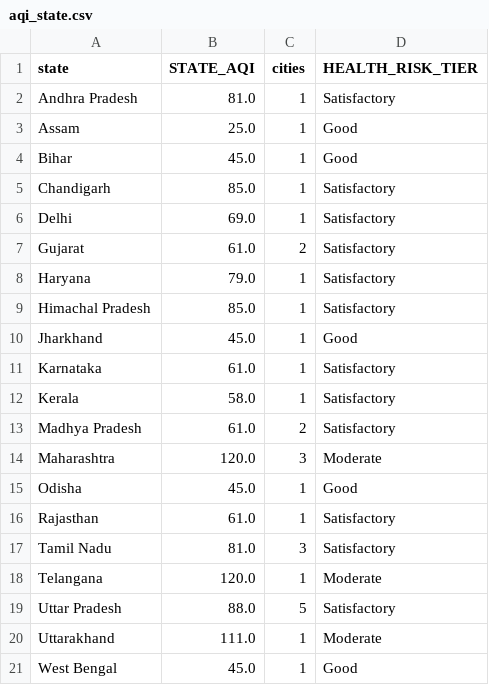
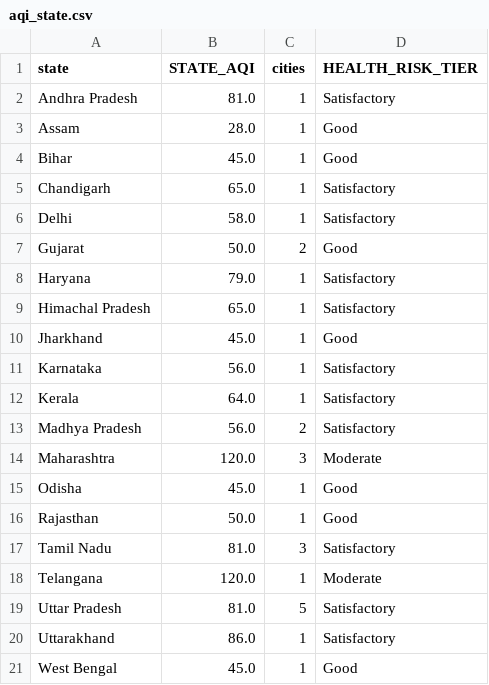
Before and after one commit to Sxdarksoul/AQI-pipeline, a CSV file: aqi_state.csv, drawn as a sheet.

```diff
--- a/aqi_state.csv
+++ b/aqi_state.csv
@@ -2,20 +2,20 @@ state,STATE_AQI,cities,HEALTH_RISK_TIER
 Andhra Pradesh,81.0,1,Satisfactory
-Assam,25.0,1,Good
+Assam,28.0,1,Good
 Bihar,45.0,1,Good
-Chandigarh,85.0,1,Satisfactory
-Delhi,69.0,1,Satisfactory
-Gujarat,61.0,2,Satisfactory
+Chandigarh,65.0,1,Satisfactory
+Delhi,58.0,1,Satisfactory
+Gujarat,50.0,2,Good
 Haryana,79.0,1,Satisfactory
-Himachal Pradesh,85.0,1,Satisfactory
+Himachal Pradesh,65.0,1,Satisfactory
 Jharkhand,45.0,1,Good
-Karnataka,61.0,1,Satisfactory
-Kerala,58.0,1,Satisfactory
-Madhya Pradesh,61.0,2,Satisfactory
+Karnataka,56.0,1,Satisfactory
+Kerala,64.0,1,Satisfactory
+Madhya Pradesh,56.0,2,Satisfactory
 Maharashtra,120.0,3,Moderate
 Odisha,45.0,1,Good
-Rajasthan,61.0,1,Satisfactory
+Rajasthan,50.0,1,Good
 Tamil Nadu,81.0,3,Satisfactory
 Telangana,120.0,1,Moderate
-Uttar Pradesh,88.0,5,Satisfactory
-Uttarakhand,111.0,1,Moderate
+Uttar Pradesh,81.0,5,Satisfactory
+Uttarakhand,86.0,1,Satisfactory
 West Bengal,45.0,1,Good
```
Also changed, not shown: aqi_history.csv, aqi_latest.csv, 1 other file.
